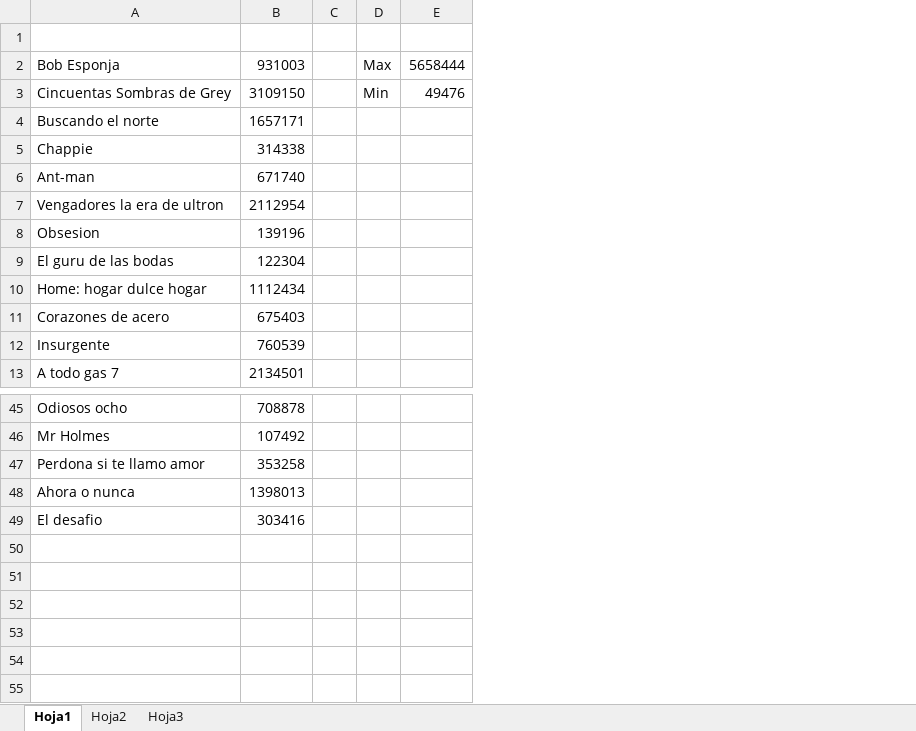
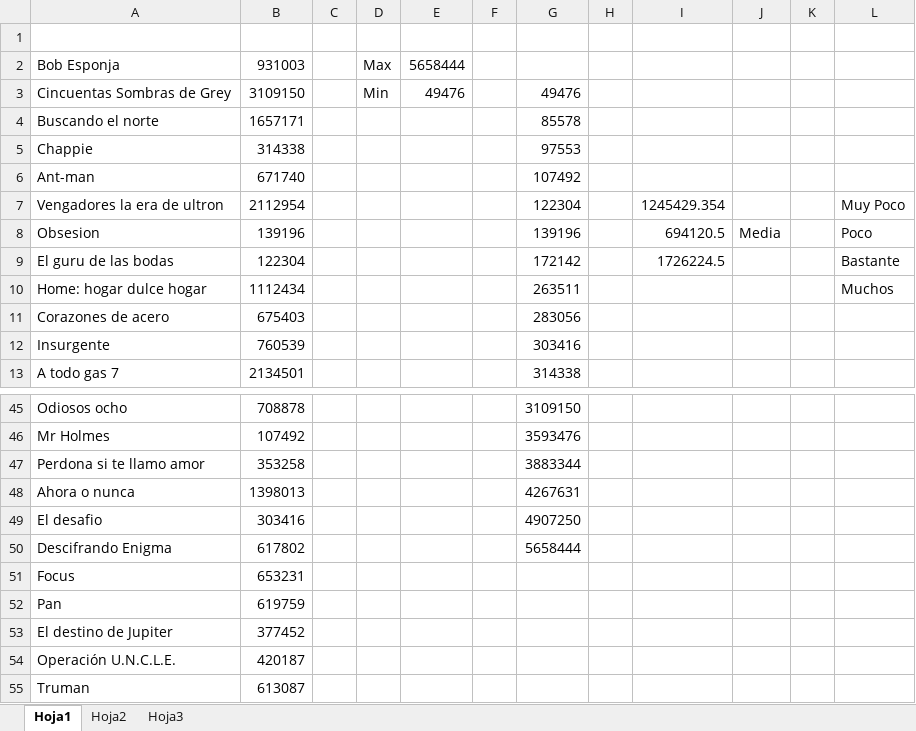
Before and after one commit to alu0100767803/ProyectoWeka, an Excel workbook: codigo/espectadores peliculas.xlsx, sheet Hoja1, drawn as a sheet; only a part is shown, gaps mark what is left out; values as stored, in another font and other column widths than the file's, no borders; the diff names each change by its address in the sheet, - before the commit and + after, or states it on an @@ line.

```diff
--- a/codigo/espectadores peliculas.xlsx (sheet Hoja1)
+++ b/codigo/espectadores peliculas.xlsx (sheet Hoja1)
+column F, empty
+column G, rows 3-13: 49476 | 85578 | 97553 | 107492 | 122304 | 139196 | 172142 | 263511 | 283056 | 303416 | 314338; rows 45-49: 3109150 | 3593476 | 3883344 | 4267631 | 4907250
+column H, empty
+column I, rows 7-9: 1245429.354 | 694120.5 | 1726224.5
+column J, row 8: Media
+column K, empty
+column L, rows 7-10: Muy Poco | Poco | Bastante | Muchos
+row 50: Descifrando Enigma | 617802 |  |  |  |  | 5658444
+row 51: Focus | 653231
+row 52: Pan | 619759
+row 53: El destino de Jupiter | 377452
+row 54: Operación U.N.C.L.E. | 420187
+row 55: Truman | 613087
```
Also changed, not shown: 1 other file.
